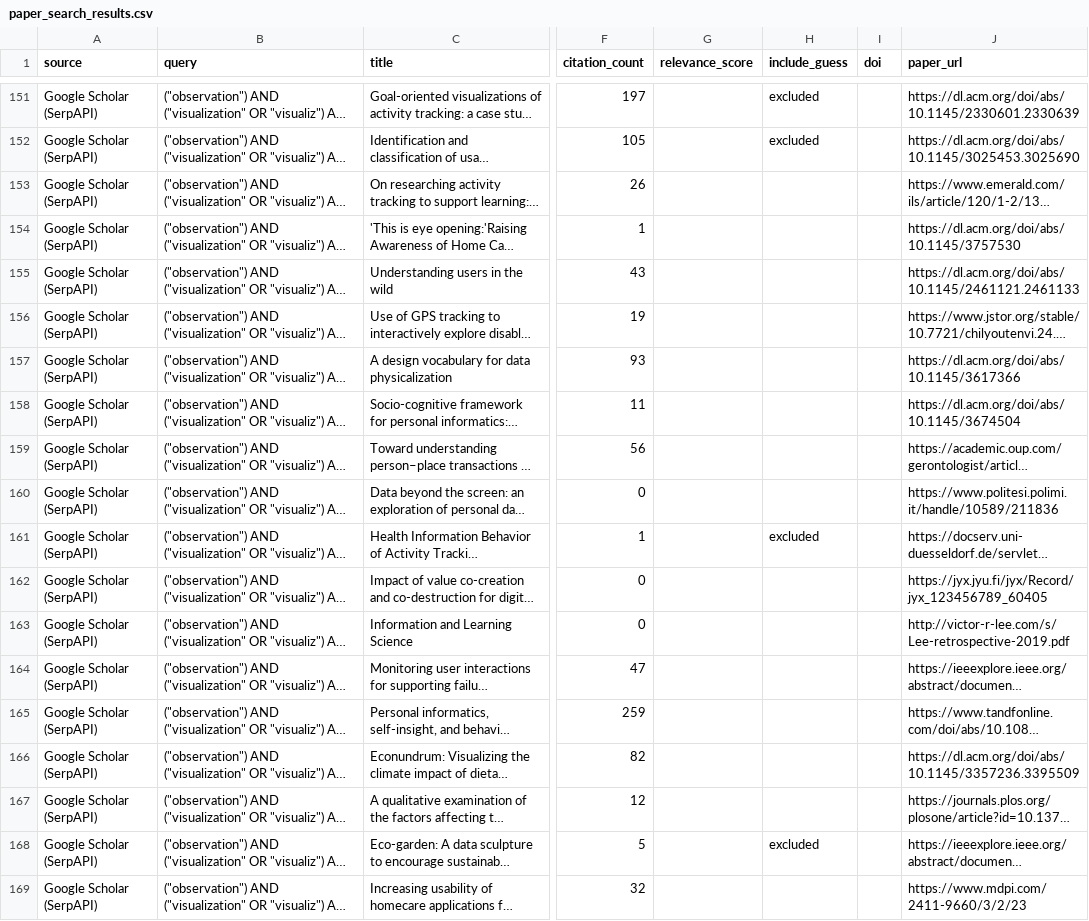
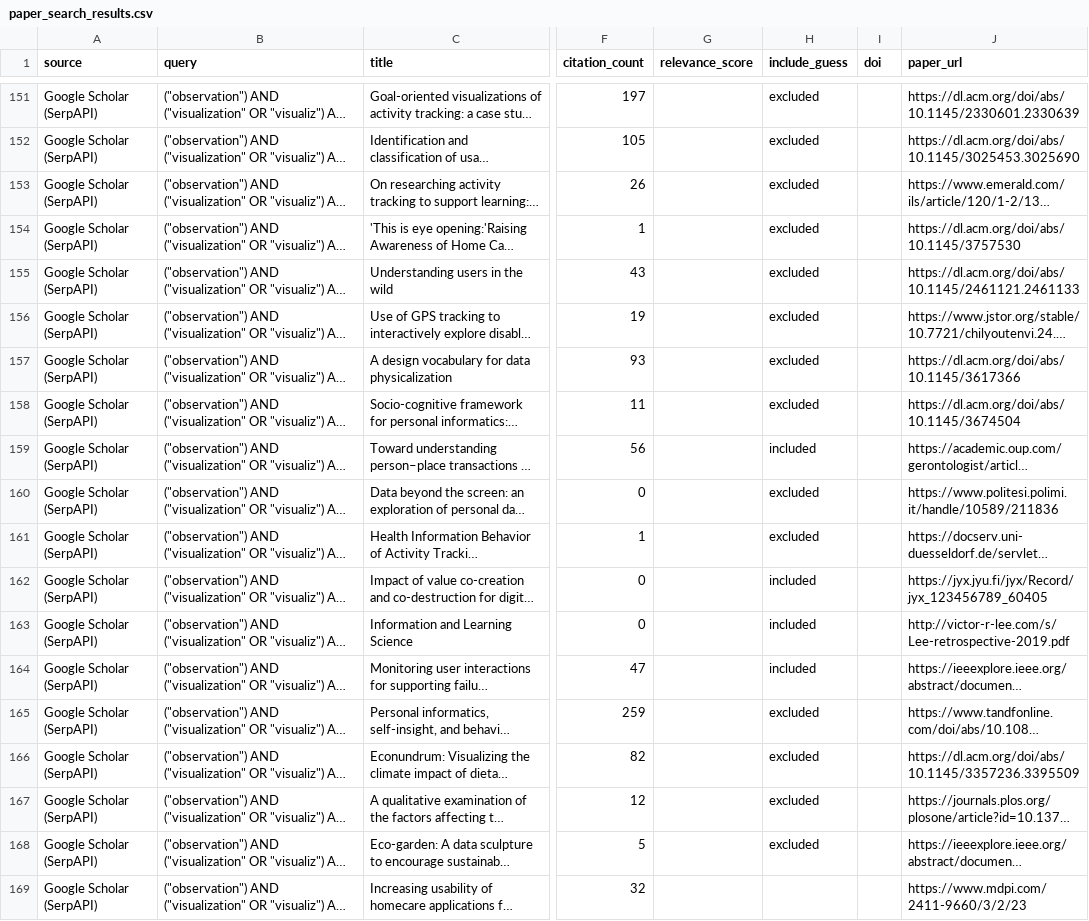
Before and after one commit to vismethod/vismethodliterature, a CSV file: paper_search_results.csv, drawn as a sheet; only a part is shown, gaps mark what is left out; long unchanged cells end in …; the diff names each change by its address in the sheet, - before the commit and + after, or states it on an @@ line.

```diff
--- a/paper_search_results.csv
+++ b/paper_search_results.csv
-H153:H158 (include_guess): (empty)
+H153:H158 (include_guess): excluded
-H159 (include_guess): (empty)
+H159 (include_guess): included
-H160 (include_guess): (empty)
+H160 (include_guess): excluded
-H162:H164 (include_guess): (empty)
+H162:H164 (include_guess): included
-H165:H167 (include_guess): (empty)
+H165:H167 (include_guess): excluded
```
Also changed, not shown: 1 other file.
